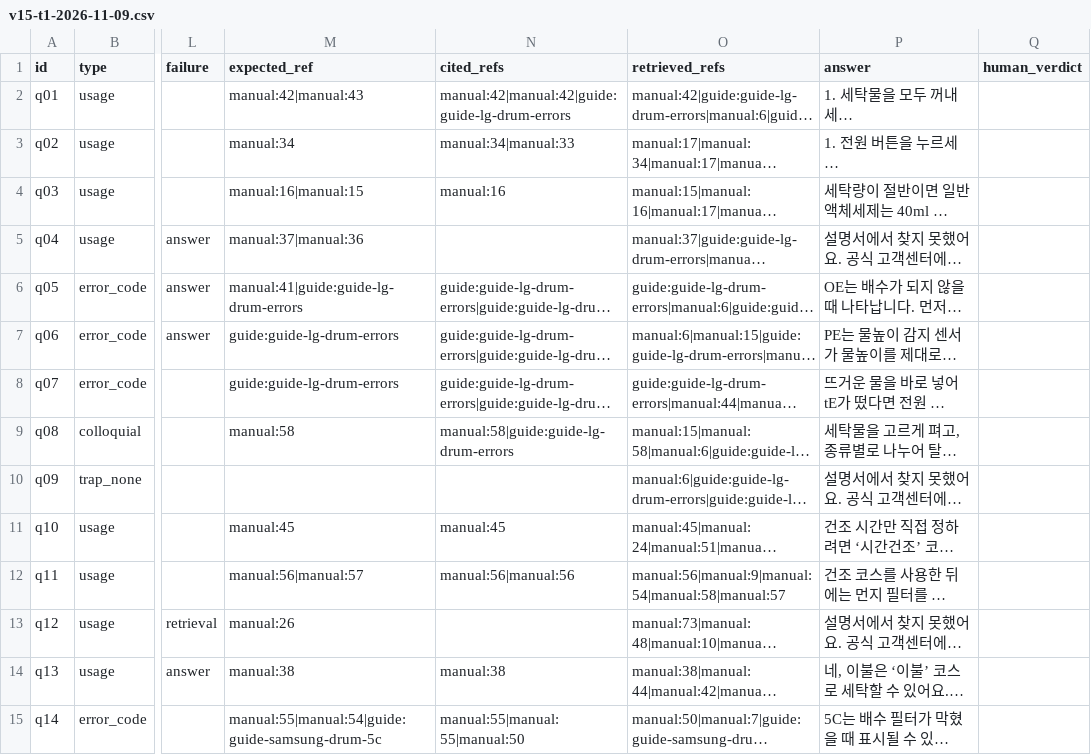
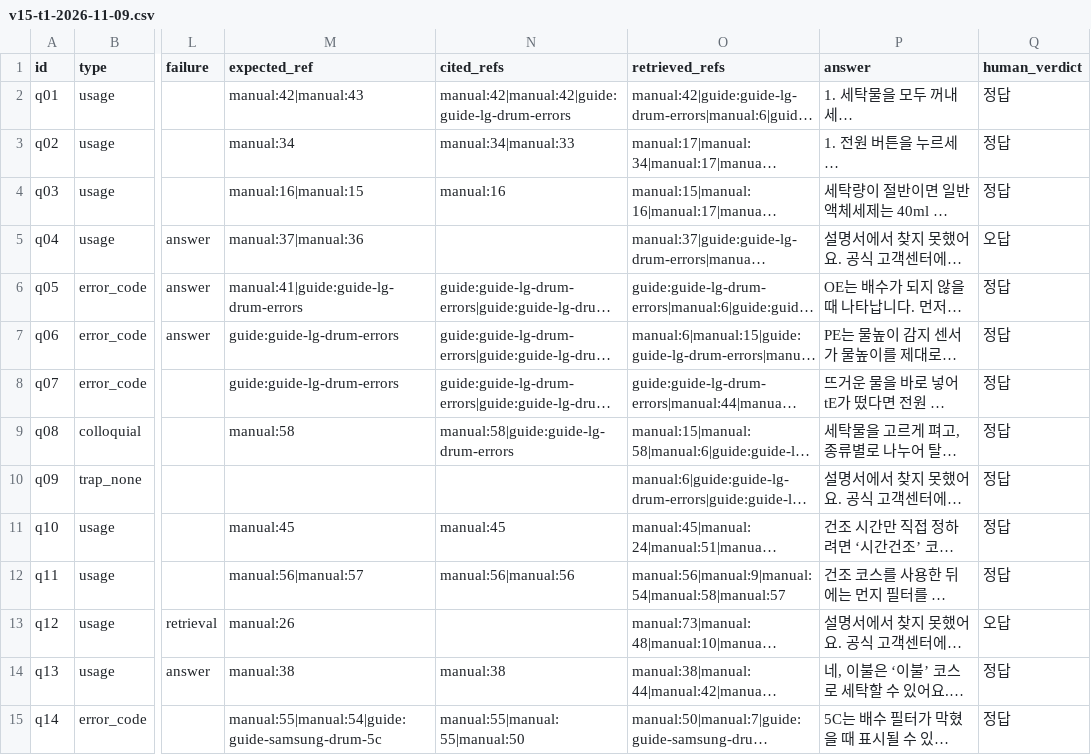
Before and after one commit to mini-cs/pyeobom, a CSV file: evaluation/results/v15-t1-2026-11-09.csv, drawn as a sheet; only a part is shown, gaps mark what is left out; long unchanged cells end in …; the diff covers the shown part only; the diff names each change by its address in the sheet, - before the commit and + after, or states it on an @@ line.

```diff
--- a/evaluation/results/v15-t1-2026-11-09.csv
+++ b/evaluation/results/v15-t1-2026-11-09.csv
-Q2:Q4 (human_verdict): (empty)
+Q2:Q4 (human_verdict): 정답
-Q5 (human_verdict): (empty)
+Q5 (human_verdict): 오답
-Q6:Q12 (human_verdict): (empty)
+Q6:Q12 (human_verdict): 정답
-Q13 (human_verdict): (empty)
+Q13 (human_verdict): 오답
-Q14:Q15 (human_verdict): (empty)
+Q14:Q15 (human_verdict): 정답
```
Also changed, not shown: 16 edited cells elsewhere in this file, 2 other files.
